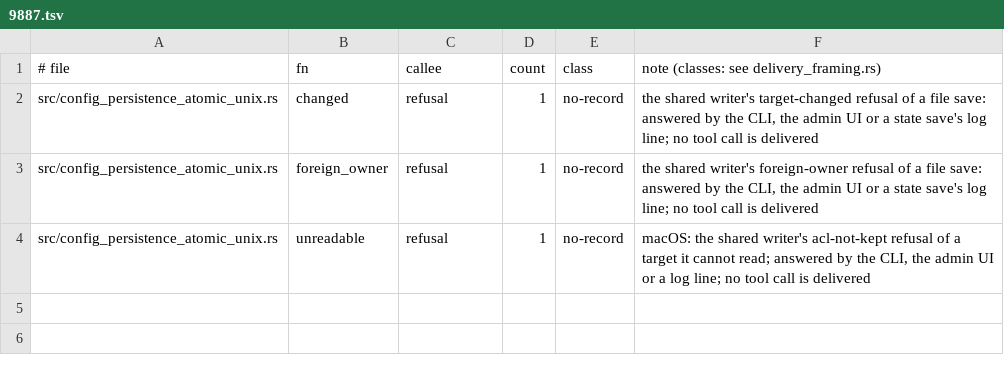
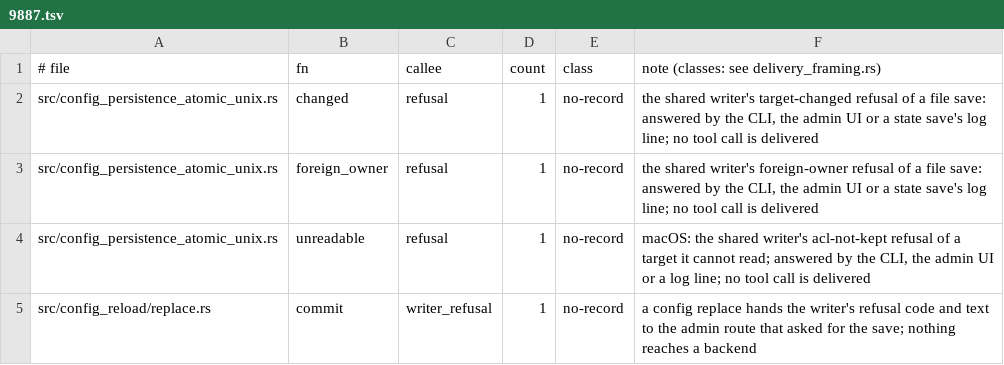
Before and after one commit to MikkoParkkola/mcp-gateway, a TSV file: src/gateway/meta_mcp/boundary_pins/delivery_refusals.d/9887.tsv, drawn as a sheet.

```diff
--- a/src/gateway/meta_mcp/boundary_pins/delivery_refusals.d/9887.tsv
+++ b/src/gateway/meta_mcp/boundary_pins/delivery_refusals.d/9887.tsv
@@ -4 +4,2 @@ src/config_persistence_atomic_unix.rs	foreign_owner	refusal	1	no-record	the shar
 src/config_persistence_atomic_unix.rs	unreadable	refusal	1	no-record	macOS: the shared writer's acl-not-kept refusal of a target it cannot read; answered by the CLI, the admin UI or a log line; no tool call is delivered
+src/config_reload/replace.rs	commit	writer_refusal	1	no-record	a config replace hands the writer's refusal code and text to the admin route that asked for the save; nothing reaches a backend
```
